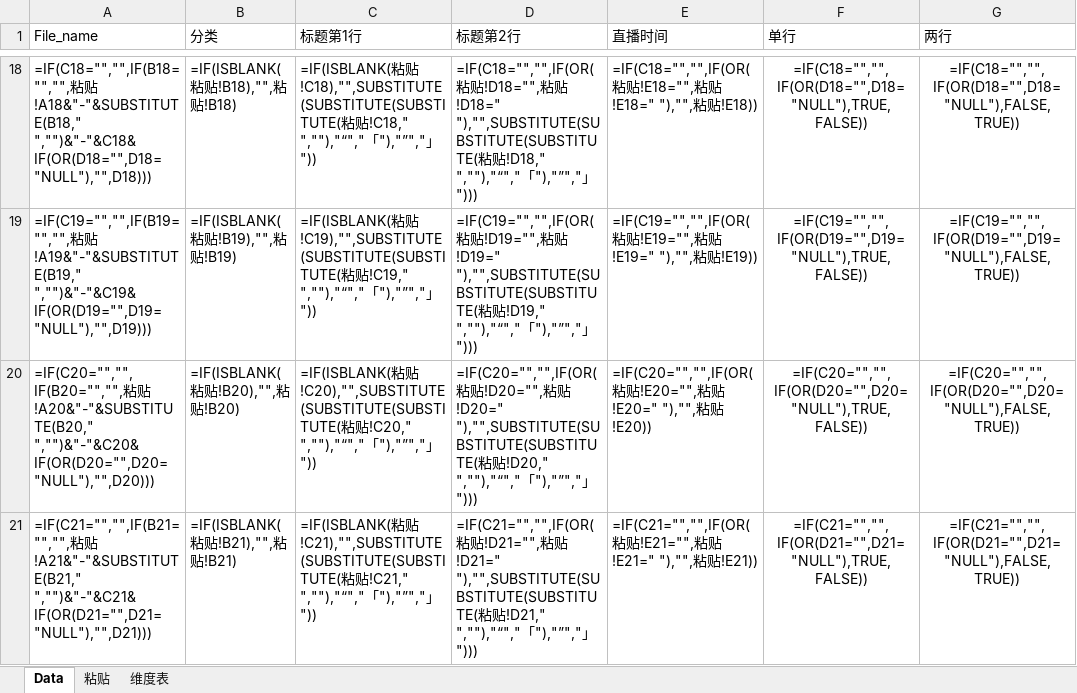
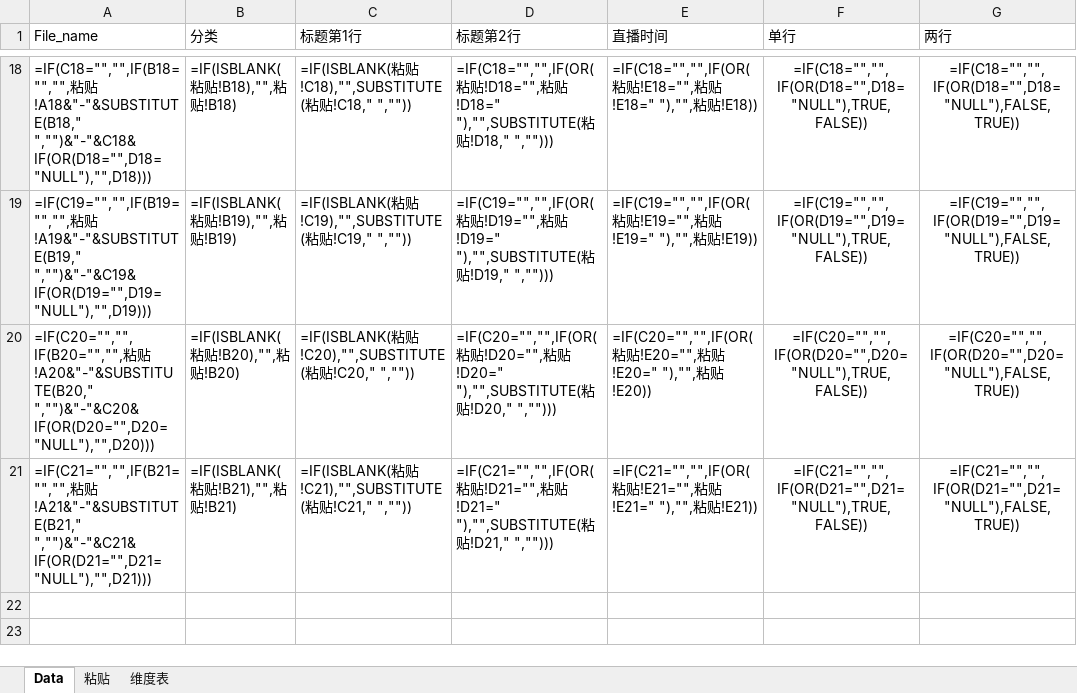
Before and after one commit to greenzorro/excel-ps-batch-export, an Excel workbook: 2.xlsx, sheet Data, drawn as a sheet; only a part is shown, gaps mark what is left out; values as stored, in another font and other column widths than the file's, no borders; formulas are shown in place of their values; the diff covers the shown part only; the diff names each change by its address in the sheet, - before the commit and + after, or states it on an @@ line.

```diff
--- a/2.xlsx (sheet Data)
+++ b/2.xlsx (sheet Data)
-C18 (标题第1行): …粘贴!C18),"",SUBSTITUTE(SUBSTITUTE(SUBSTITUTE(粘贴!C18," ",""),"“","「"),"”","」"))
+C18 (标题第1行): …粘贴!C18),"",SUBSTITUTE(粘贴!C18," ",""))
-D18 (标题第2行): …贴!D18=" "),"",SUBSTITUTE(SUBSTITUTE(SUBSTITUTE(粘贴!D18," ",""),"“","「"),"”","」")))
+D18 (标题第2行): …贴!D18=" "),"",SUBSTITUTE(粘贴!D18," ","")))
-C19 (标题第1行): …粘贴!C19),"",SUBSTITUTE(SUBSTITUTE(SUBSTITUTE(粘贴!C19," ",""),"“","「"),"”","」"))
+C19 (标题第1行): …粘贴!C19),"",SUBSTITUTE(粘贴!C19," ",""))
-D19 (标题第2行): …贴!D19=" "),"",SUBSTITUTE(SUBSTITUTE(SUBSTITUTE(粘贴!D19," ",""),"“","「"),"”","」")))
+D19 (标题第2行): …贴!D19=" "),"",SUBSTITUTE(粘贴!D19," ","")))
-C20 (标题第1行): …粘贴!C20),"",SUBSTITUTE(SUBSTITUTE(SUBSTITUTE(粘贴!C20," ",""),"“","「"),"”","」"))
+C20 (标题第1行): …粘贴!C20),"",SUBSTITUTE(粘贴!C20," ",""))
-D20 (标题第2行): …贴!D20=" "),"",SUBSTITUTE(SUBSTITUTE(SUBSTITUTE(粘贴!D20," ",""),"“","「"),"”","」")))
+D20 (标题第2行): …贴!D20=" "),"",SUBSTITUTE(粘贴!D20," ","")))
-C21 (标题第1行): …粘贴!C21),"",SUBSTITUTE(SUBSTITUTE(SUBSTITUTE(粘贴!C21," ",""),"“","「"),"”","」"))
+C21 (标题第1行): …粘贴!C21),"",SUBSTITUTE(粘贴!C21," ",""))
-D21 (标题第2行): …贴!D21=" "),"",SUBSTITUTE(SUBSTITUTE(SUBSTITUTE(粘贴!D21," ",""),"“","「"),"”","」")))
+D21 (标题第2行): …贴!D21=" "),"",SUBSTITUTE(粘贴!D21," ","")))
```
Also changed, not shown: 32 edited cells elsewhere in this sheet, 1.xlsx, 3.xlsx, 5 other files.
